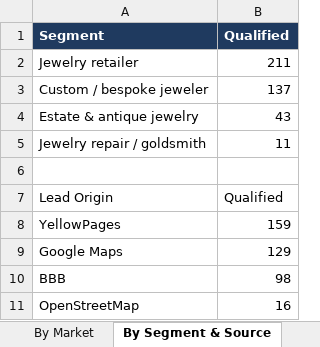
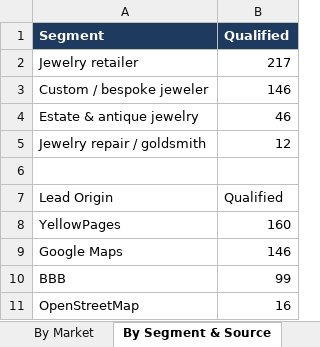
Before and after one commit to riyaansheth/claude-cloud, an Excel workbook: leadrun_jewelry/jewelry_qualified.xlsx, sheet By Segment & Source, drawn as a sheet; values as stored, in another font and other column widths than the file's, no borders; the diff names each change by its address in the sheet, - before the commit and + after, or states it on an @@ line.

```diff
--- a/leadrun_jewelry/jewelry_qualified.xlsx (sheet By Segment & Source)
+++ b/leadrun_jewelry/jewelry_qualified.xlsx (sheet By Segment & Source)
-B2 (Qualified): 211
+B2 (Qualified): 217
-B3 (Qualified): 137
+B3 (Qualified): 146
-B4 (Qualified): 43
+B4 (Qualified): 46
-B5 (Qualified): 11
+B5 (Qualified): 12
-B8 (Qualified): 159
+B8 (Qualified): 160
-B9 (Qualified): 129
+B9 (Qualified): 146
-B10 (Qualified): 98
+B10 (Qualified): 99
```
Also changed, not shown: sheet Qualified Leads, sheet By Market, sheet Read Me, 3 other files.
